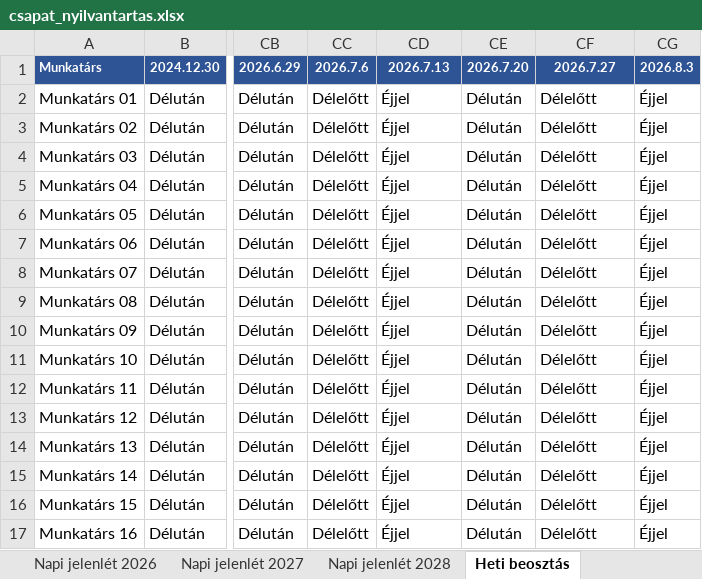
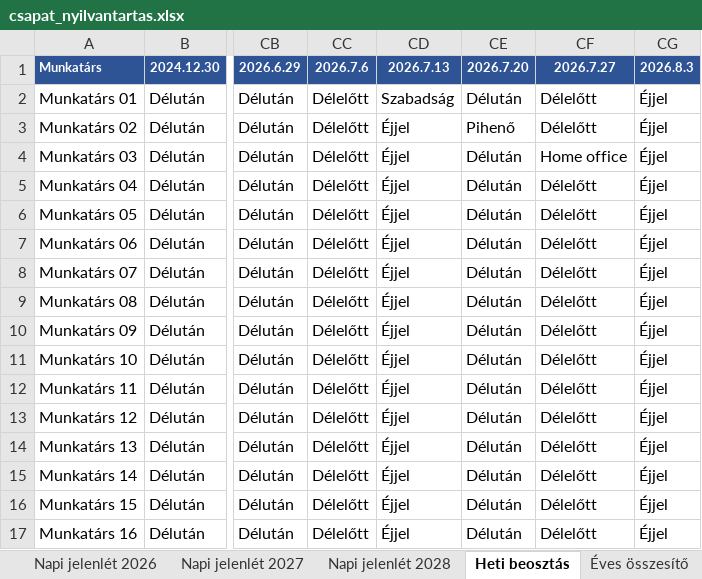
Before and after one commit to EosReborn/pxl2, an Excel workbook: forras/csapat_nyilvantartas.xlsx, sheet Heti beosztás, drawn as a sheet; only a part is shown, gaps mark what is left out; values as stored, in another font and other column widths than the file's, no borders; conditional formats not drawn; the diff names each change by its address in the sheet, - before the commit and + after, or states it on an @@ line.

```diff
--- a/forras/csapat_nyilvantartas.xlsx (sheet Heti beosztás)
+++ b/forras/csapat_nyilvantartas.xlsx (sheet Heti beosztás)
+sheet tab: Éves összesítő
-CD2 (2026.7.13): Éjjel
+CD2 (2026.7.13): Szabadság
-CE3 (2026.7.20): Délután
+CE3 (2026.7.20): Pihenő
-CF4 (2026.7.27): Délelőtt
+CF4 (2026.7.27): Home office
```
Also changed, not shown: sheet Legenda, 3 other files.
